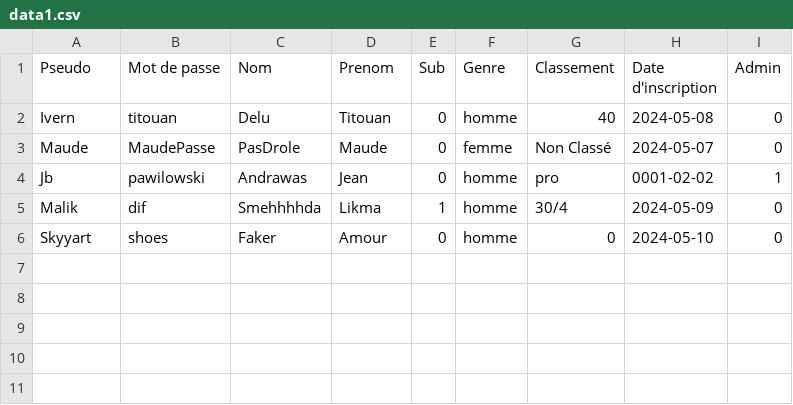
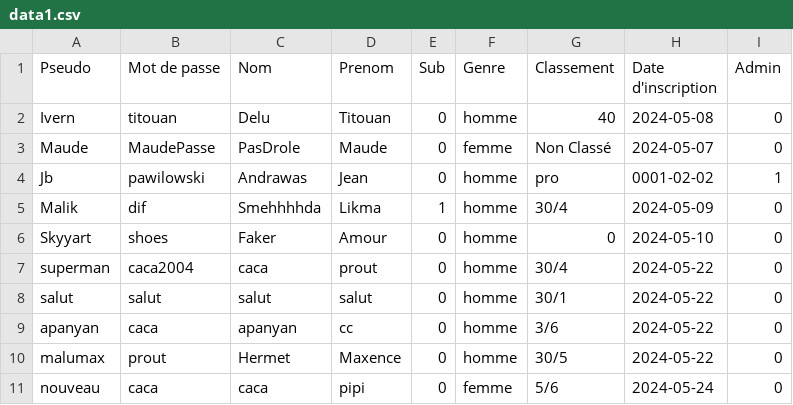
Before and after one commit to yanis92110/Cy-Crush, a CSV file: data/data1.csv, drawn as a sheet.

Commit message:
Update data1.csv

```diff
--- a/data/data1.csv
+++ b/data/data1.csv
@@ -6 +6,6 @@ Malik,dif,Smehhhhda,Likma,1,homme,30/4,2024-05-09,0
 Skyyart,shoes,Faker,Amour,0,homme,0,2024-05-10,0
+superman,caca2004,caca,prout,0,homme,30/4,2024-05-22,0
+salut,salut,salut,salut,0,homme,30/1,2024-05-22,0
+apanyan,caca,apanyan,cc,0,homme,3/6,2024-05-22,0
+malumax,prout,Hermet,Maxence,0,homme,30/5,2024-05-22,0
+nouveau,caca,caca,pipi,0,femme,5/6,2024-05-24,0
```
